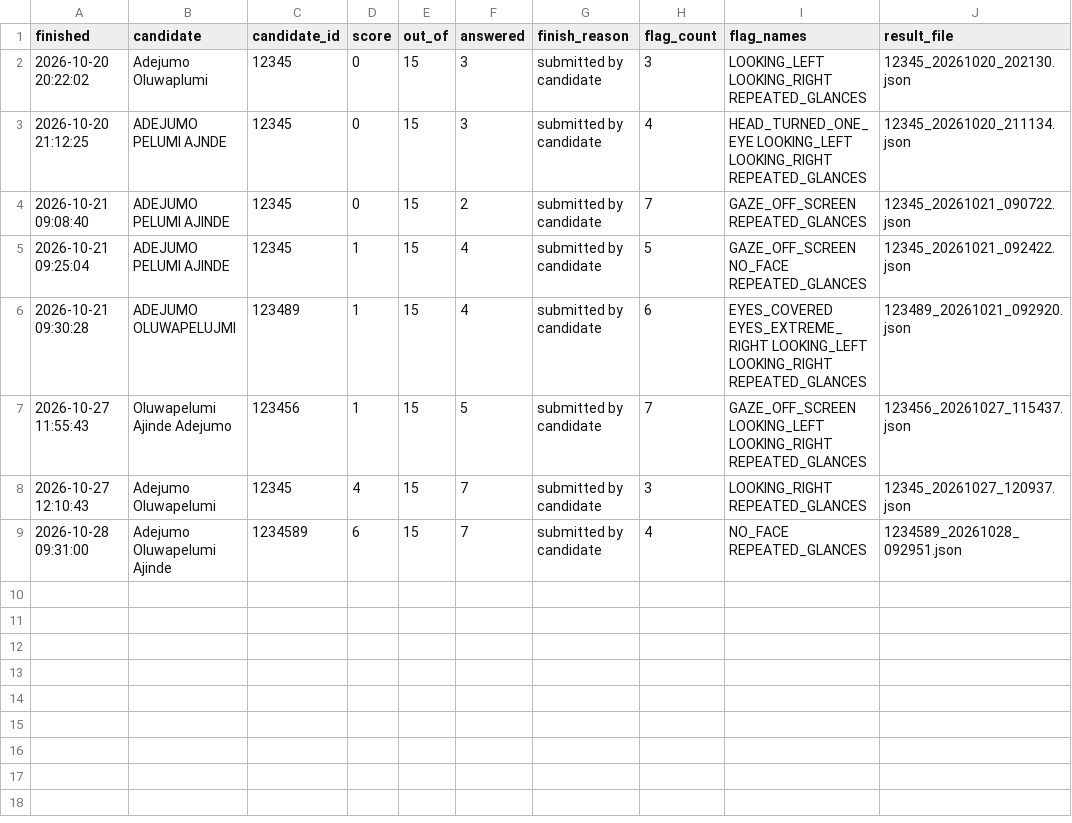
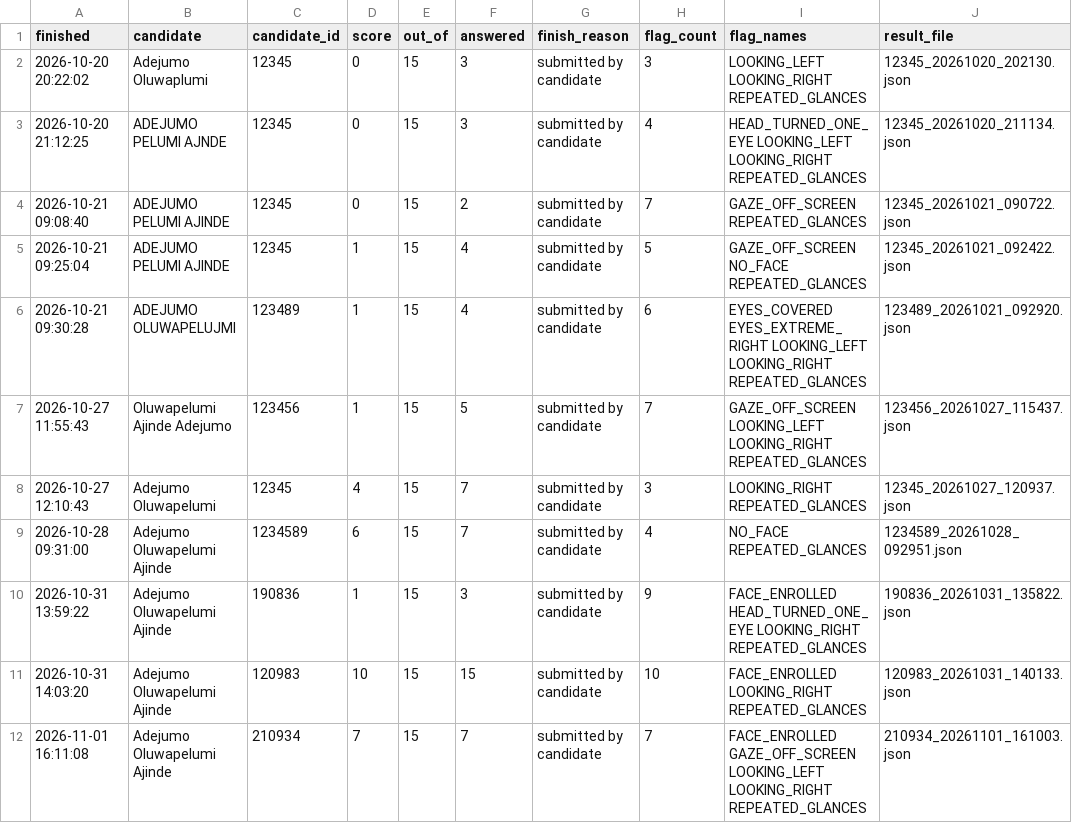
Before and after one commit to CODIEBANKS-CO/Exam-eye-tracker, a CSV file: results/summary.csv, drawn as a sheet.

```diff
--- a/results/summary.csv
+++ b/results/summary.csv
@@ -9 +9,4 @@ finished,candidate,candidate_id,score,out_of,answered,finish_reason,flag_count,f
 2026-10-28 09:31:00,Adejumo Oluwapelumi Ajinde,1234589,6,15,7,submitted by candidate,4,NO_FACE REPEATED_GLANCES,1234589_20261028_092951.json
+2026-10-31 13:59:22,Adejumo Oluwapelumi Ajinde,190836,1,15,3,submitted by candidate,9,FACE_ENROLLED HEAD_TURNED_ONE_EYE LOOKING_RIGHT REPEATED_GLANCES,190836_20261031_135822.json
+2026-10-31 14:03:20,Adejumo Oluwapelumi Ajinde,120983,10,15,15,submitted by candidate,10,FACE_ENROLLED LOOKING_RIGHT REPEATED_GLANCES,120983_20261031_140133.json
+2026-11-01 16:11:08,Adejumo Oluwapelumi Ajinde,210934,7,15,7,submitted by candidate,7,FACE_ENROLLED GAZE_OFF_SCREEN LOOKING_LEFT LOOKING_RIGHT REPEATED_GLANCES,210934_20261101_161003.json
```
Also changed, not shown: events.csv, 42 other files.
